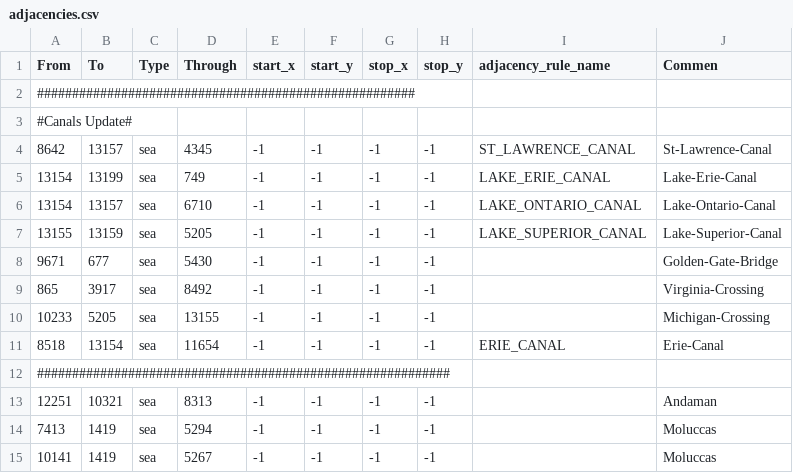
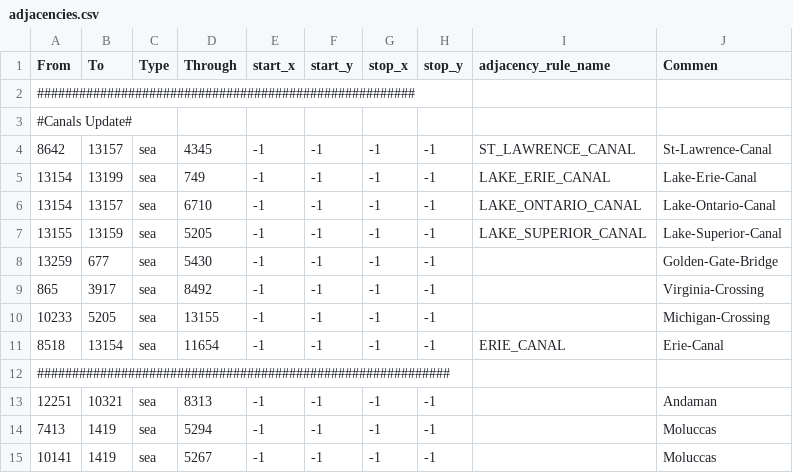
Before and after one commit to King66george/US-State-Mod, a CSV file: map/adjacencies.csv, drawn as a sheet; only a part is shown.

Commit message:
Fixed Adjacencies

```diff
--- a/map/adjacencies.csv
+++ b/map/adjacencies.csv
@@ -7,3 +7,3 @@ From;To;Type;Through;start_x;start_y;stop_x;stop_y;adjacency_rule_name;Commen
 13155;13159;sea;5205;-1;-1;-1;-1;LAKE_SUPERIOR_CANAL;Lake-Superior-Canal
-9671;677;sea;5430;-1;-1;-1;-1;;Golden-Gate-Bridge
+13259;677;sea;5430;-1;-1;-1;-1;;Golden-Gate-Bridge
 865;3917;sea;8492;-1;-1;-1;-1;;Virginia-Crossing
```
Also changed, not shown: 1 other file.
